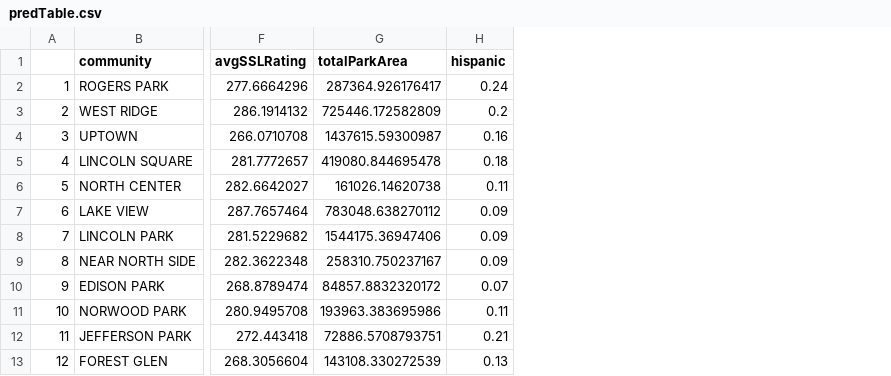
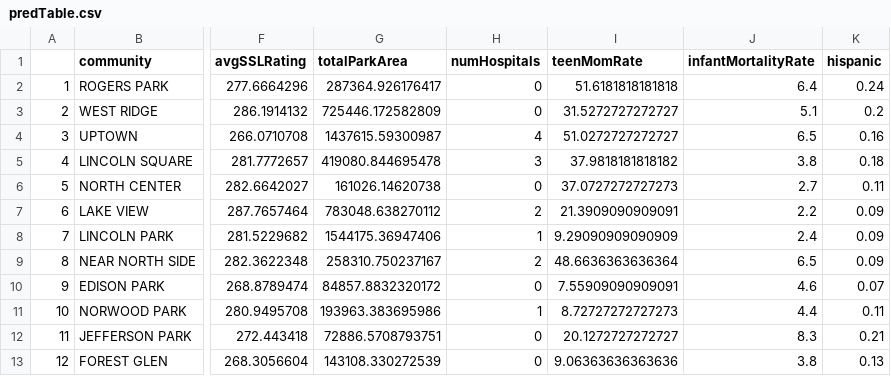
Before and after one commit to cherryyingzizhang/msci446, a CSV file: explanatoryvariables/predTable.csv, drawn as a sheet; only a part is shown, gaps mark what is left out; the diff names each change by its address in the sheet, - before the commit and + after, or states it on an @@ line.

Commit message:
added three new vars to predTable.csv: numHospitals, teenMomRate, infantMortalityRate

```diff
--- a/explanatoryvariables/predTable.csv
+++ b/explanatoryvariables/predTable.csv
+column H (numHospitals), rows 2-13: 0 | 0 | 4 | 3 | 0 | 2 | 1 | 2 | 0 | 1 | 0 | 0
+column I (teenMomRate), rows 2-13: 51.6181818181818 | 31.5272727272727 | 51.0272727272727 | 37.9818181818182 | 37.0727272727273 | 21.3909090909091 | 9.29090909090909 | 48.6636363636364 | 7.55909090909091 | 8.72727272727273 | 20.1272727272727 | 9.06363636363636
+column J (infantMortalityRate), rows 2-13: 6.4 | 5.1 | 6.5 | 3.8 | 2.7 | 2.2 | 2.4 | 6.5 | 4.6 | 4.4 | 8.3 | 3.8
```
Also changed, not shown: 10 other files.
